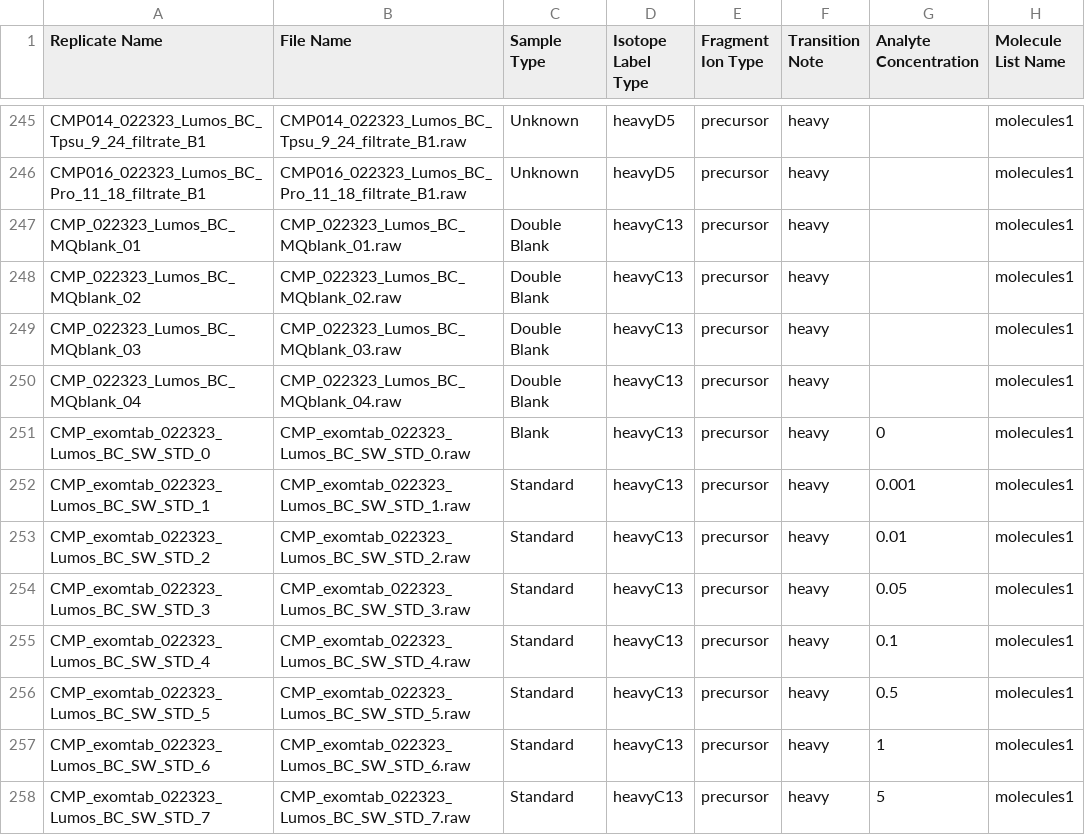
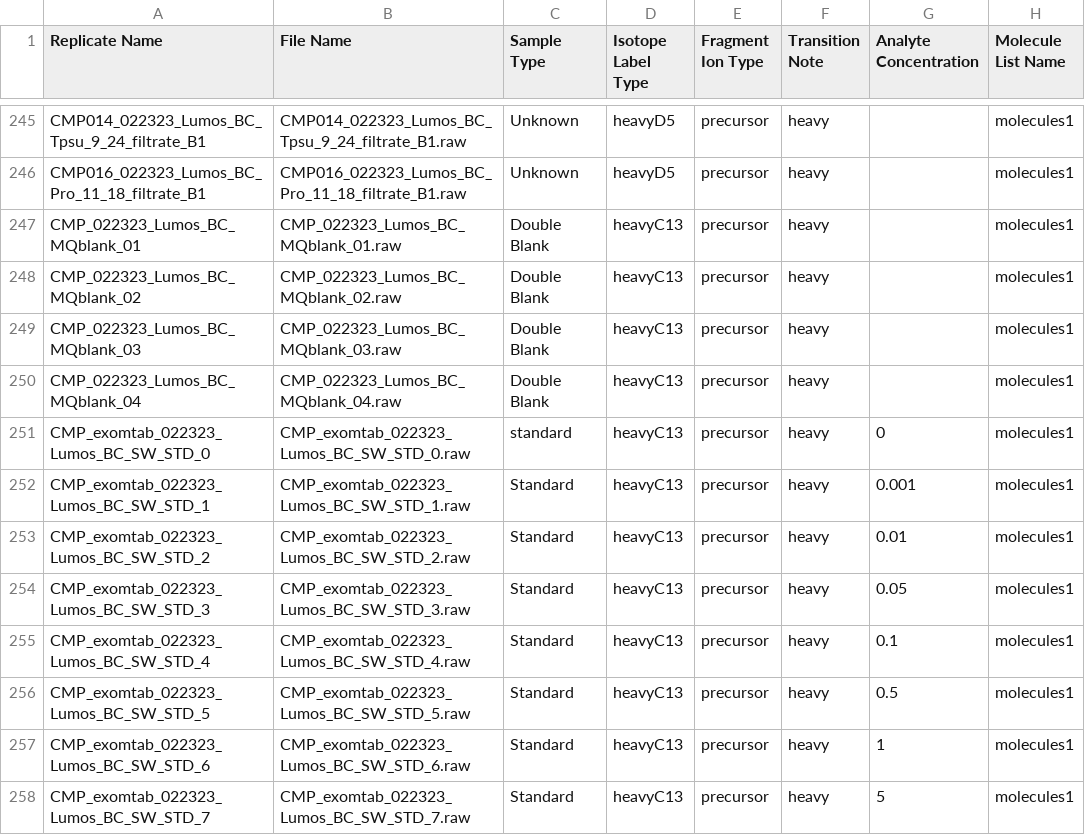
Before and after one commit to KujawinskiLaboratory/SkyMat, a CSV file: Example_Dataset/Example_Input/SkyMat_3isotopes_test_pos.csv, drawn as a sheet; only a part is shown, gaps mark what is left out; the diff covers the shown part only; the diff names each change by its address in the sheet, - before the commit and + after, or states it on an @@ line.

```diff
--- a/Example_Dataset/Example_Input/SkyMat_3isotopes_test_pos.csv
+++ b/Example_Dataset/Example_Input/SkyMat_3isotopes_test_pos.csv
-C251 (Sample Type): Blank
+C251 (Sample Type): standard
```
Also changed, not shown: 10 edited cells elsewhere in this file, Example_Dataset/Example_Input/SkyMat_3isotopes_test_neg.csv.
